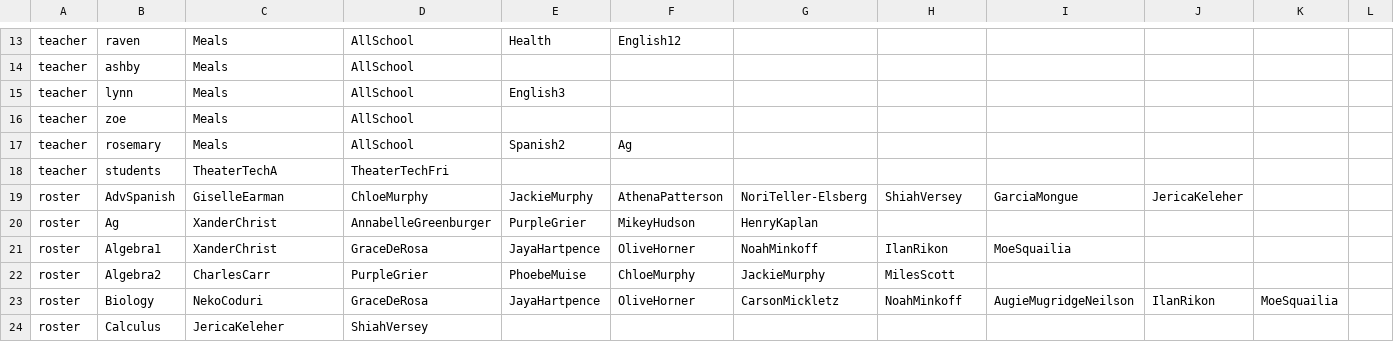
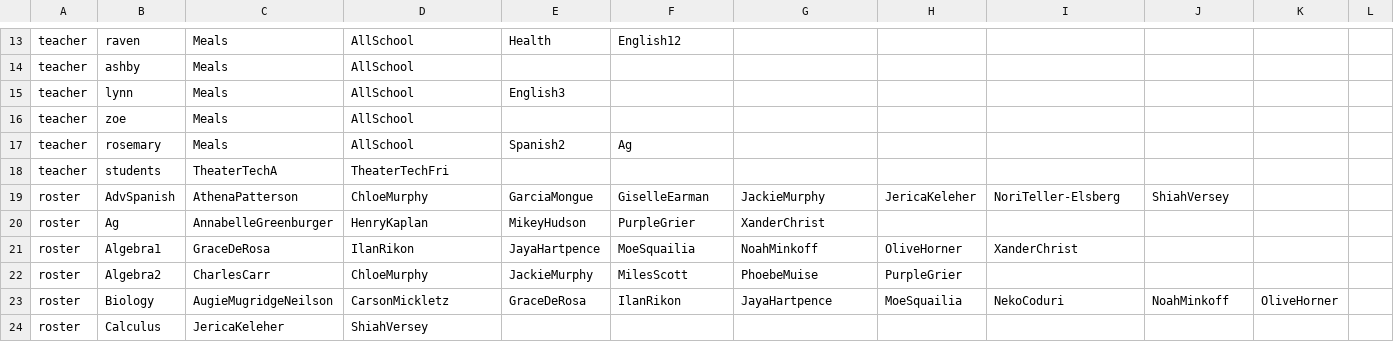
Before and after one commit to buxtonschool/attendance, a CSV file: sd.csv, drawn as a sheet; only a part is shown, gaps mark what is left out; the diff covers the shown part only; the diff names each change by its address in the sheet, - before the commit and + after, or states it on an @@ line.

```diff
--- a/sd.csv
+++ b/sd.csv
-C19: GiselleEarman
+C19: AthenaPatterson
-E19: JackieMurphy
+E19: GarciaMongue
-F19: AthenaPatterson
+F19: GiselleEarman
-G19: NoriTeller-Elsberg
+G19: JackieMurphy
-H19: ShiahVersey
+H19: JericaKeleher
-I19: GarciaMongue
+I19: NoriTeller-Elsberg
-J19: JericaKeleher
+J19: ShiahVersey
-C20: XanderChrist
+C20: AnnabelleGreenburger
-D20: AnnabelleGreenburger
+D20: HenryKaplan
-E20: PurpleGrier
+E20: MikeyHudson
-F20: MikeyHudson
+F20: PurpleGrier
-G20: HenryKaplan
+G20: XanderChrist
-C21: XanderChrist
+C21: GraceDeRosa
-D21: GraceDeRosa
+D21: IlanRikon
-F21: OliveHorner
+F21: MoeSquailia
-H21: IlanRikon
+H21: OliveHorner
-I21: MoeSquailia
+I21: XanderChrist
-D22: PurpleGrier
+D22: ChloeMurphy
-E22: PhoebeMuise
+E22: JackieMurphy
-F22: ChloeMurphy
+F22: MilesScott
-G22: JackieMurphy
+G22: PhoebeMuise
-H22: MilesScott
+H22: PurpleGrier
-C23: NekoCoduri
+C23: AugieMugridgeNeilson
-D23: GraceDeRosa
+D23: CarsonMickletz
-E23: JayaHartpence
+E23: GraceDeRosa
-F23: OliveHorner
+F23: IlanRikon
-G23: CarsonMickletz
+G23: JayaHartpence
-H23: NoahMinkoff
+H23: MoeSquailia
-I23: AugieMugridgeNeilson
+I23: NekoCoduri
-J23: IlanRikon
+J23: NoahMinkoff
-K23: MoeSquailia
+K23: OliveHorner
```
Also changed, not shown: 1 added row and 148 edited cells elsewhere in this file, 1 other file.
